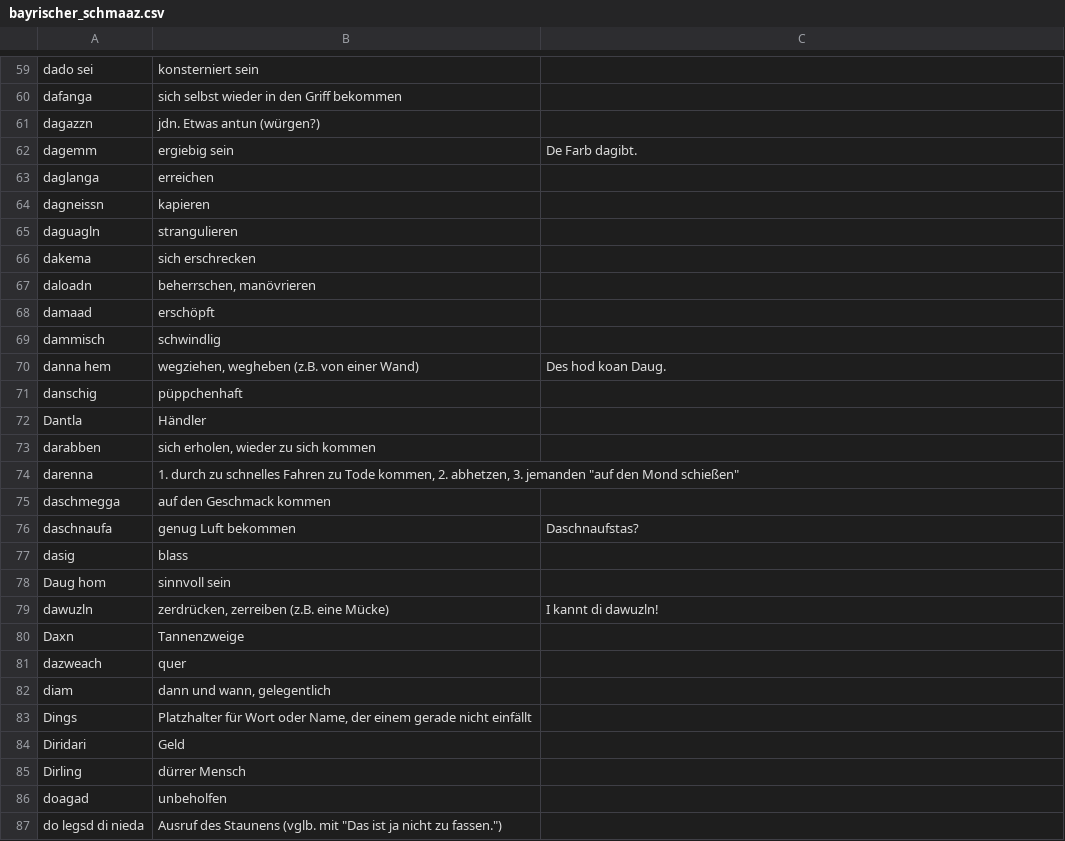
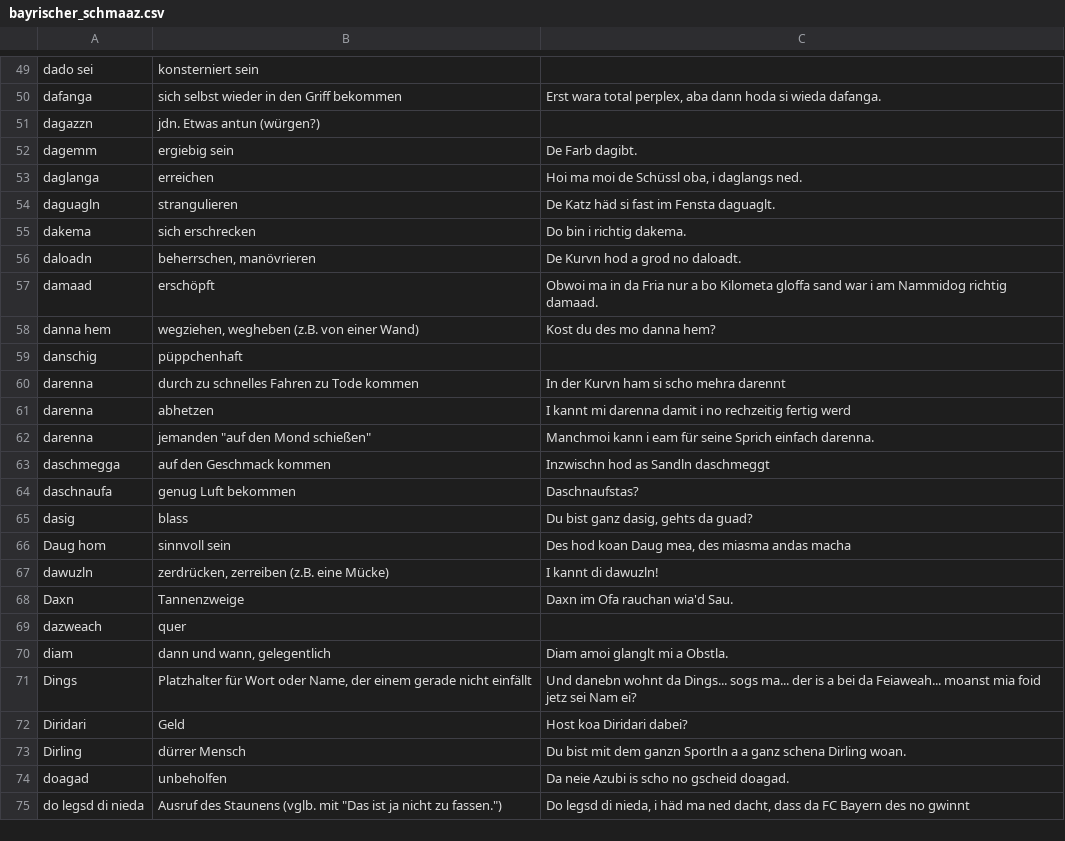
Before and after one commit to anetz89/bayrischer_schmaaz, a CSV file: bayrischer_schmaaz.csv, drawn as a sheet; only a part is shown, gaps mark what is left out; removed rows and columns are numbered as before the commit, all else as after; the diff covers the shown part only; the diff names each change by its address in the sheet, - before the commit and + after, or states it on an @@ line.

```diff
--- a/bayrischer_schmaaz.csv
+++ b/bayrischer_schmaaz.csv
-C50: (empty)
+C50: Erst wara total perplex, aba dann hoda si wieda dafanga.
-C53: (empty)
+C53: Hoi ma moi de Schüssl oba, i daglangs ned.
-row 64: dagneissn | kapieren
-C54: (empty)
+C54: De Katz häd si fast im Fensta daguaglt.
-C55: (empty)
+C55: Do bin i richtig dakema.
-C56: (empty)
+C56: De Kurvn hod a grod no daloadt.
-C57: (empty)
+C57: Obwoi ma in da Fria nur a bo Kilometa gloffa sand war i am Nammidog richtig damaad.
-row 69: dammisch | schwindlig
-C58: Des hod koan Daug.
+C58: Kost du des mo danna hem?
-row 72: Dantla | Händler
-row 73: darabben | sich erholen, wieder zu sich kommen
-B60: 1. durch zu schnelles Fahren zu Tode kommen, 2. abhetzen, 3. jemanden "auf den Mond schießen"
+B60: durch zu schnelles Fahren zu Tode kommen
-C60: (empty)
+C60: In der Kurvn ham si scho mehra darennt
+row 61: darenna | abhetzen | I kannt mi darenna damit i no rechzeitig fertig werd
+row 62: darenna | jemanden "auf den Mond schießen" | Manchmoi kann i eam für seine Sprich einfach darenna.
-C63: (empty)
+C63: Inzwischn hod as Sandln daschmeggt
-C65: (empty)
+C65: Du bist ganz dasig, gehts da guad?
-C66: (empty)
+C66: Des hod koan Daug mea, des miasma andas macha
-C68: (empty)
+C68: Daxn im Ofa rauchan wia'd Sau.
-C70: (empty)
+C70: Diam amoi glanglt mi a Obstla.
-C71: (empty)
+C71: Und danebn wohnt da Dings... sogs ma... der is a bei da Feiaweah... moanst mia foid jetz sei Nam ei?
-C72: (empty)
+C72: Host koa Diridari dabei?
-C73: (empty)
+C73: Du bist mit dem ganzn Sportln a a ganz schena Dirling woan.
-C74: (empty)
+C74: Da neie Azubi is scho no gscheid doagad.
-C75: (empty)
+C75: Do legsd di nieda, i häd ma ned dacht, dass da FC Bayern des no gwinnt
```
Also changed, not shown: 8 added rows, 17 removed rows and 55 edited cells elsewhere in this file.
